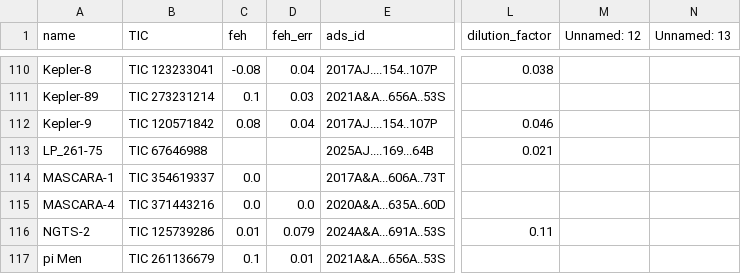
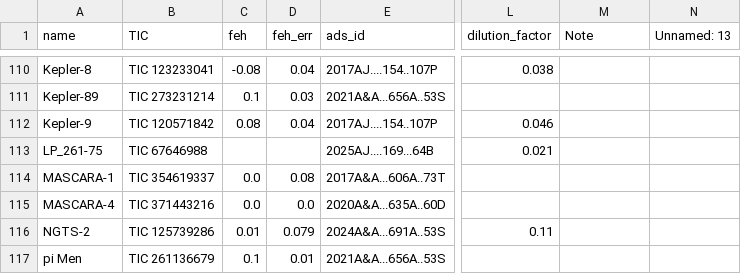
Before and after one commit to wangxianyu7/Data_and_code, a CSV file: e-λ_Trends/Table3.csv, drawn as a sheet; only a part is shown, gaps mark what is left out; the diff covers the shown part only; the diff names each change by its address in the sheet, - before the commit and + after, or states it on an @@ line.

```diff
--- a/e-λ_Trends/Table3.csv
+++ b/e-λ_Trends/Table3.csv
-M1: Unnamed: 12
+M1: Note
-D114 (feh_err): (empty)
+D114 (feh_err): 0.08
```
Also changed, not shown: 46 edited cells elsewhere in this file.
